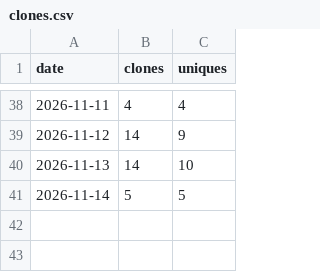
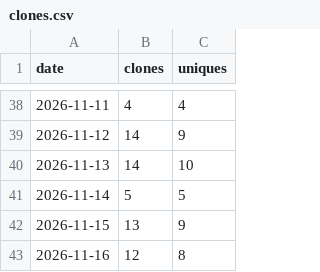
Before and after one commit to urvijain02/ticket-to-pr, a CSV file: traffic/clones.csv, drawn as a sheet; only a part is shown, gaps mark what is left out; the diff names each change by its address in the sheet, - before the commit and + after, or states it on an @@ line.

```diff
--- a/traffic/clones.csv
+++ b/traffic/clones.csv
+row 42: 2026-11-15 | 13 | 9
+row 43: 2026-11-16 | 12 | 8
```
Also changed, not shown: traffic/paths.csv, traffic/referrers.csv, 6 other files.
